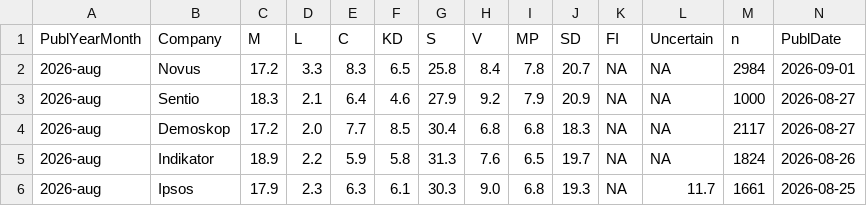
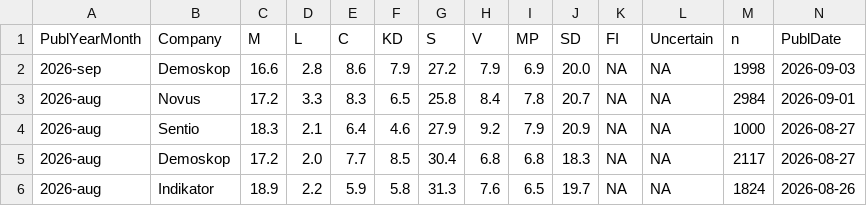
Before and after one commit to StaffanBetner/SwedishPolls, a CSV file: Data/Polls.csv, drawn as a sheet; only a part is shown; the shorter side is filled out with more unchanged rows; rows hold the shown columns only; the diff names each change by its address in the sheet, - before the commit and + after, or states it on an @@ line.

Commit message:
demoskop (#460)

```diff
--- a/Data/Polls.csv
+++ b/Data/Polls.csv
+row 2: 2026-sep | Demoskop | 16.6 | 2.8 | 8.6 | 7.9 | 27.2 | 7.9 | 6.9 | 20.0 | NA | NA | 1998 | 2026-09-03
```
